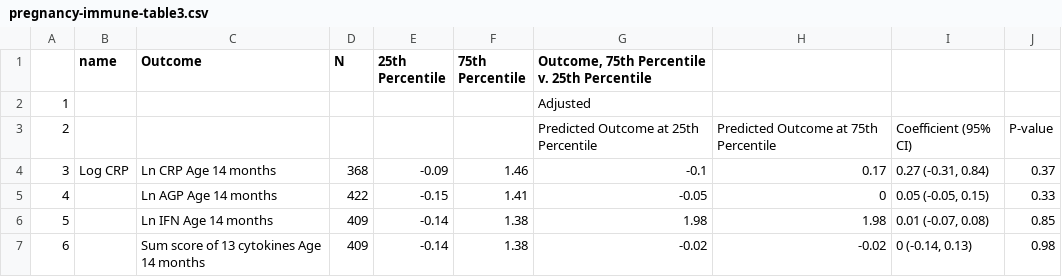
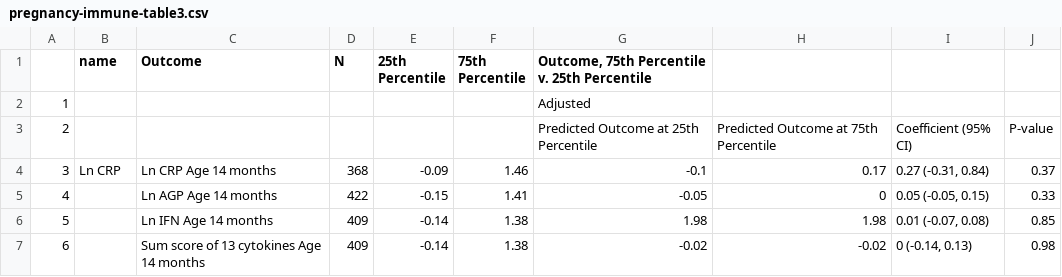
Before and after one commit to washb-eed-substudies/pregnancy-immune, a CSV file: tables/main/pregnancy-immune-table3.csv, drawn as a sheet; only a part is shown.

```diff
--- a/tables/main/pregnancy-immune-table3.csv
+++ b/tables/main/pregnancy-immune-table3.csv
@@ -3,3 +3,3 @@
 "2"," "," "," "," "," ","Predicted Outcome at 25th Percentile","Predicted Outcome at 75th Percentile","Coefficient (95% CI)","P-value"
-"3","Log CRP","Ln CRP Age 14 months","368","-0.09","1.46","-0.1","0.17","0.27 (-0.31, 0.84)","0.37"
+"3","Ln CRP","Ln CRP Age 14 months","368","-0.09","1.46","-0.1","0.17","0.27 (-0.31, 0.84)","0.37"
 "4","","Ln AGP Age 14 months","422","-0.15","1.41","-0.05","0","0.05 (-0.05, 0.15)","0.33"
```
Also changed, not shown: tables/main/pregnancy-immune-table1.csv, tables/supplementary/immune-growth-supptable2.csv, 9 other files.
